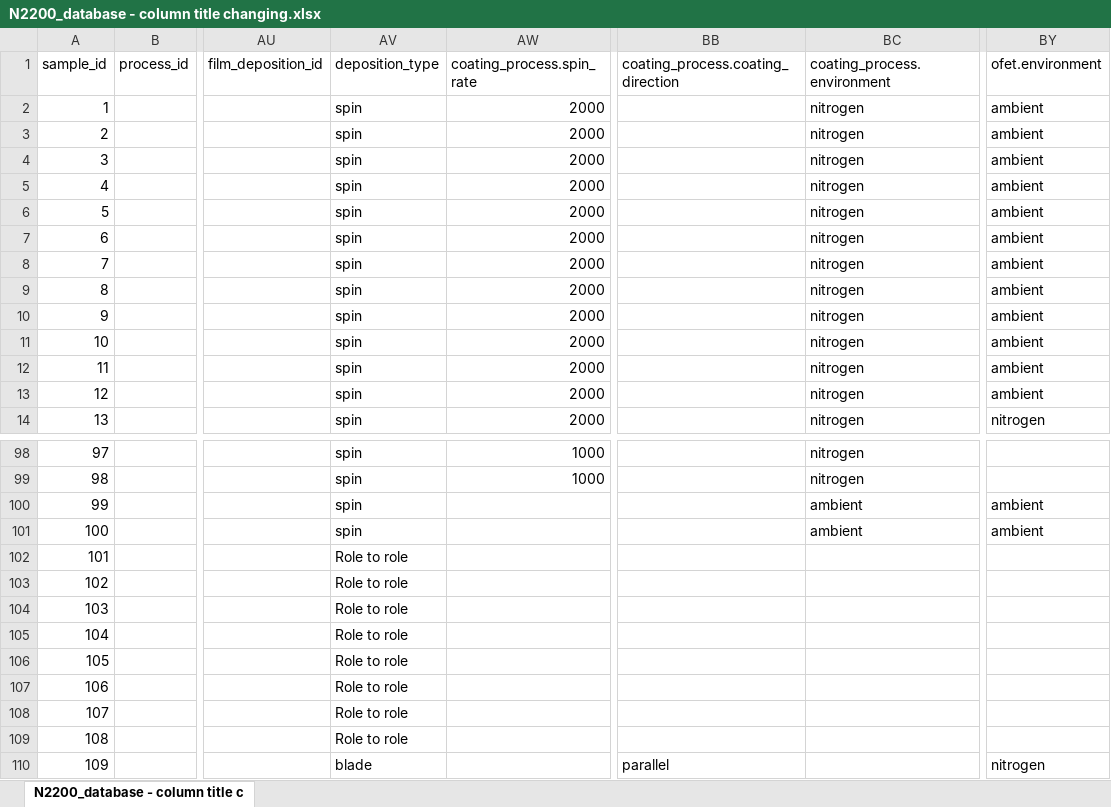
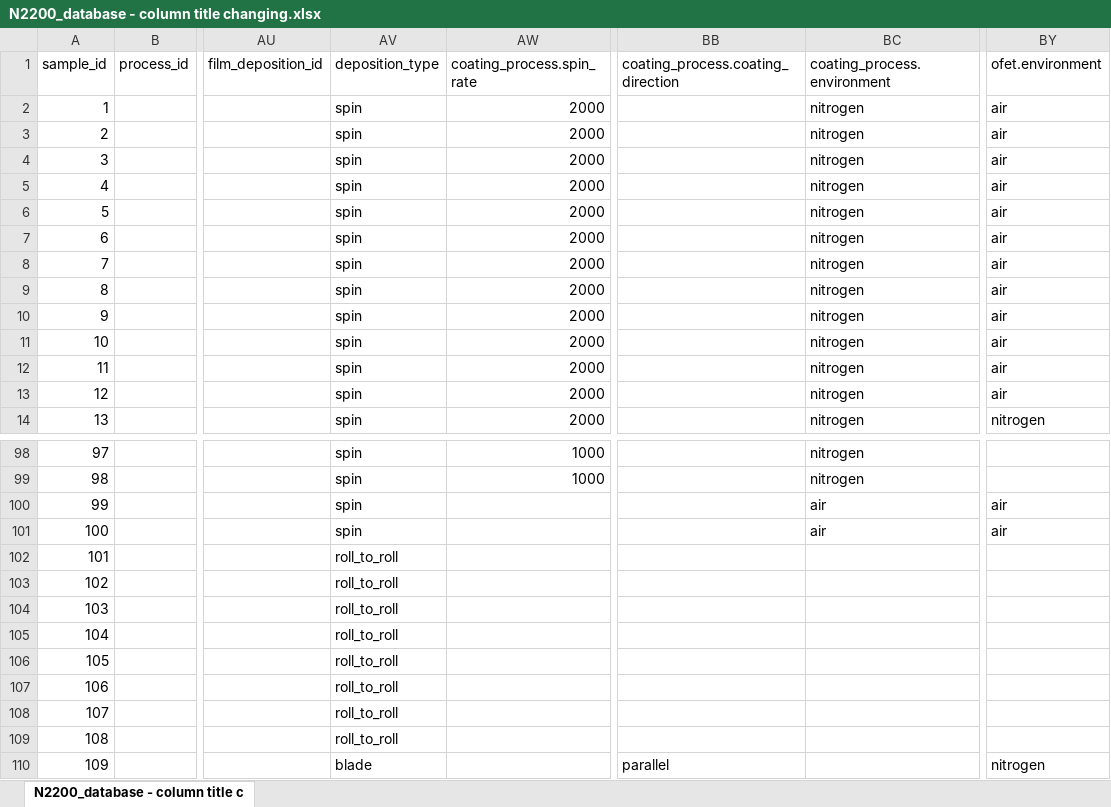
Before and after one commit to aaronliu64/ofet-db, an Excel workbook: db_feed/N2200/N2200_database - column title changing.xlsx, sheet N2200_database - column title c, drawn as a sheet; only a part is shown, gaps mark what is left out; values as stored, in another font and other column widths than the file's, no borders; the diff covers the shown part only; the diff names each change by its address in the sheet, - before the commit and + after, or states it on an @@ line.

Commit message:
Update N2200_database - column title changing.xlsx

```diff
--- a/db_feed/N2200/N2200_database - column title changing.xlsx (sheet N2200_database - column title c)
+++ b/db_feed/N2200/N2200_database - column title changing.xlsx (sheet N2200_database - column title c)
-BY2:BY13 (ofet.environment): ambient
+BY2:BY13 (ofet.environment): air
-BC100:BC101 (coating_process.environment): ambient
+BC100:BC101 (coating_process.environment): air
-BY100:BY101 (ofet.environment): ambient
+BY100:BY101 (ofet.environment): air
-AV102:AV109 (deposition_type): Role to role
+AV102:AV109 (deposition_type): roll_to_roll
```
Also changed, not shown: 45 edited cells and cell formats elsewhere in this sheet.
